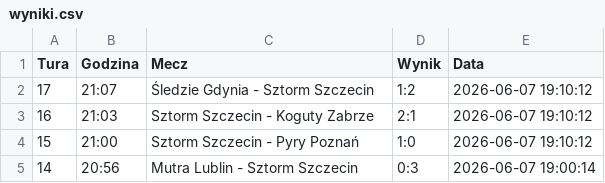
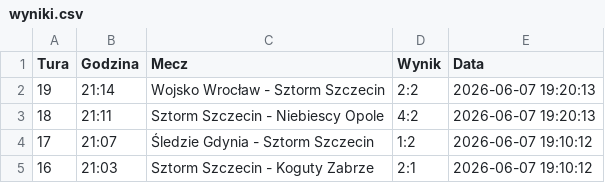
Before and after one commit to tesar13/Virtuale, a CSV file: wyniki.csv, drawn as a sheet; only a part is shown; the shorter side is filled out with more unchanged rows.

Commit message:
Aktualizacja wynikow 2026-06-07 19:20:13

```diff
--- a/wyniki.csv
+++ b/wyniki.csv
@@ -1,2 +1,4 @@
 Tura,Godzina,Mecz,Wynik,Data
+19,21:14,Wojsko Wrocław - Sztorm Szczecin,2:2,2026-06-07 19:20:13
+18,21:11,Sztorm Szczecin - Niebiescy Opole,4:2,2026-06-07 19:20:13
 17,21:07,Śledzie Gdynia - Sztorm Szczecin,1:2,2026-06-07 19:10:12
```
